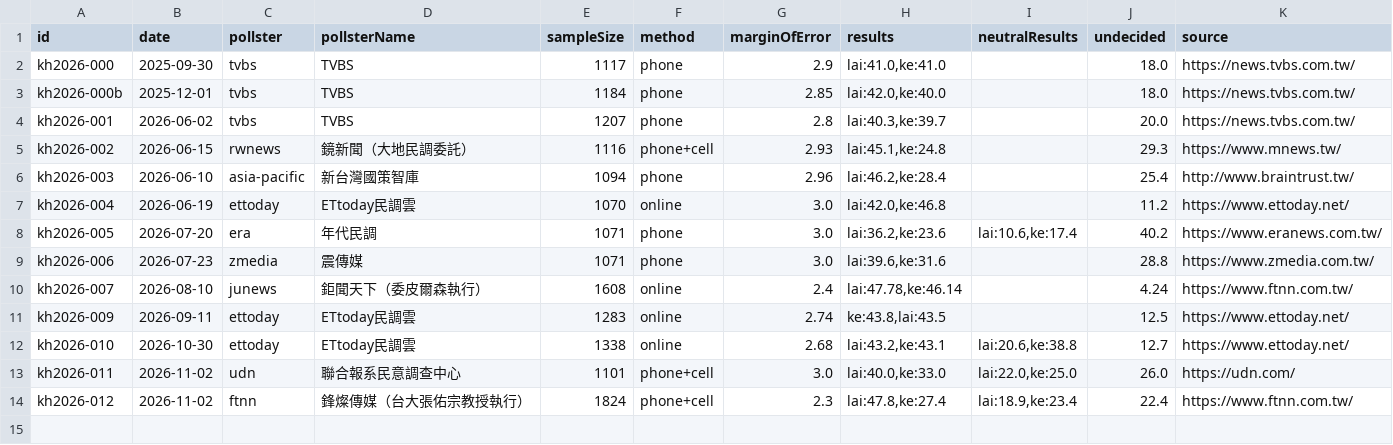
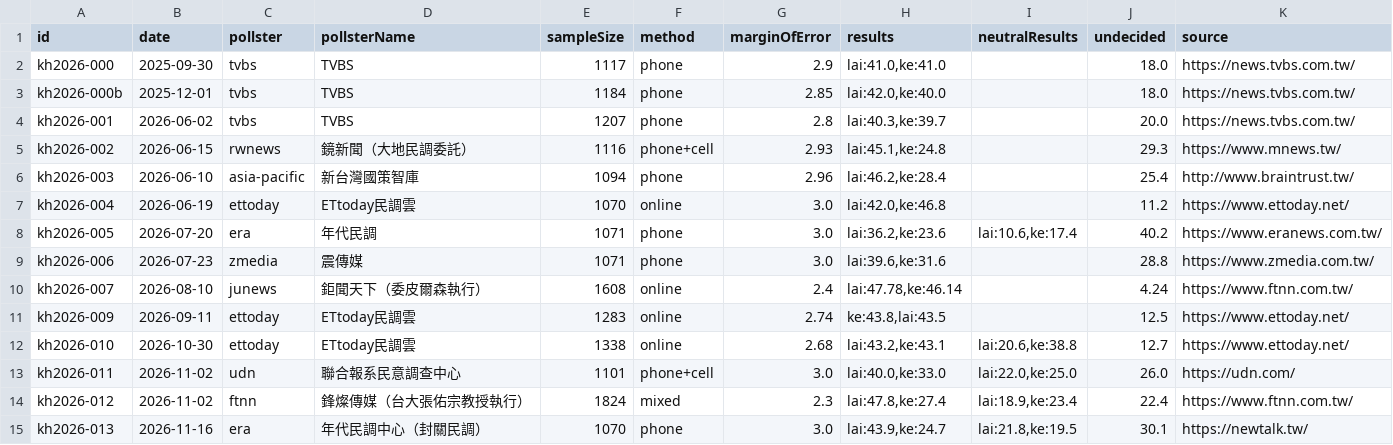
Before and after one commit to sakuradigi/clearpoll, a CSV file: sheets_import/2026-kaohsiung-mayor.csv, drawn as a sheet.

```diff
--- a/sheets_import/2026-kaohsiung-mayor.csv
+++ b/sheets_import/2026-kaohsiung-mayor.csv
@@ -13,2 +13,3 @@ kh2026-010,2026-10-30,ettoday,ETtoday民調雲,1338,online,2.68,"lai:43.2,ke:43.
 kh2026-011,2026-11-02,udn,聯合報系民意調查中心,1101,phone+cell,3.0,"lai:40.0,ke:33.0","lai:22.0,ke:25.0",26.0,https://udn.com/
-kh2026-012,2026-11-02,ftnn,鋒燦傳媒（台大張佑宗教授執行）,1824,phone+cell,2.3,"lai:47.8,ke:27.4","lai:18.9,ke:23.4",22.4,https://www.ftnn.com.tw/
+kh2026-012,2026-11-02,ftnn,鋒燦傳媒（台大張佑宗教授執行）,1824,mixed,2.3,"lai:47.8,ke:27.4","lai:18.9,ke:23.4",22.4,https://www.ftnn.com.tw/
+kh2026-013,2026-11-16,era,年代民調中心（封關民調）,1070,phone,3.0,"lai:43.9,ke:24.7","lai:21.8,ke:19.5",30.1,https://newtalk.tw/
```
Also changed, not shown: sheets_import/2026-hsinchucity-mayor.csv, sheets_import/2026-newtaipei-mayor.csv, 7 other files.
